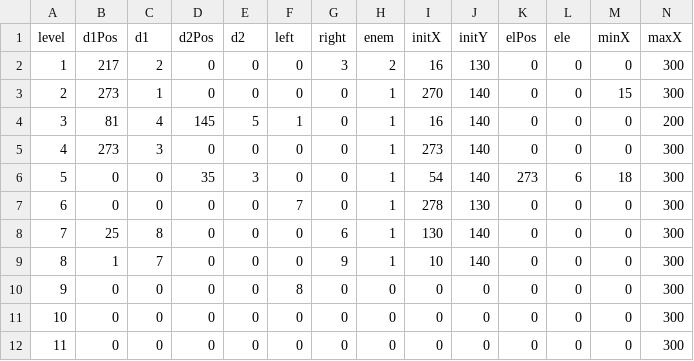
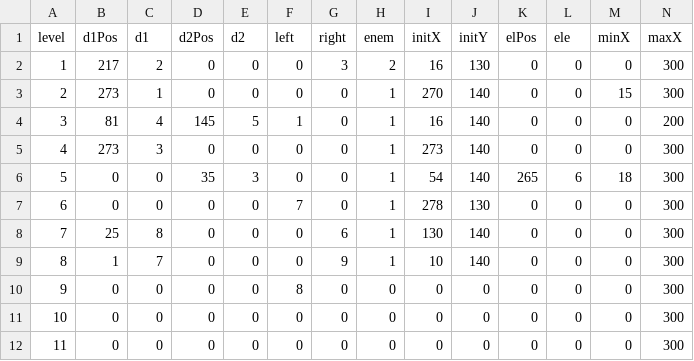
Before and after one commit to jsmolina/rio-inmaculado, a CSV file: static/levels.csv, drawn as a sheet.

```diff
--- a/static/levels.csv
+++ b/static/levels.csv
@@ -5,3 +5,3 @@ level,d1Pos,d1,d2Pos,d2,left,right,enem,initX,initY,elPos,ele,minX,maxX
 4,273,3,0,0,0,0,1,273,140,0,0,0,300
-5,0,0,35,3,0,0,1,54,140,273,6,18,300
+5,0,0,35,3,0,0,1,54,140,265,6,18,300
 6,0,0,0,0,7,0,1,278,130,0,0,0,300
```
Also changed, not shown: 4 other files.
